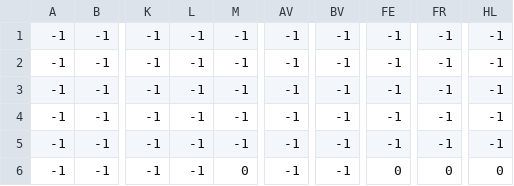
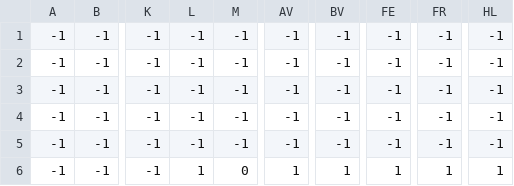
Before and after one commit to AlanPirdil/OStudio-projekti, a CSV file: src/jumping/level2.csv, drawn as a sheet; only a part is shown, gaps mark what is left out; the diff names each change by its address in the sheet, - before the commit and + after, or states it on an @@ line.

```diff
--- a/src/jumping/level2.csv
+++ b/src/jumping/level2.csv
-L6: -1
+L6: 1
-AV6: -1
+AV6: 1
-BV6: -1
+BV6: 1
-FE6: 0
+FE6: 1
-FR6: 0
+FR6: 1
-HL6: 0
+HL6: 1
```
Also changed, not shown: src/jumping/level1.csv, src/jumping/level3.csv.
